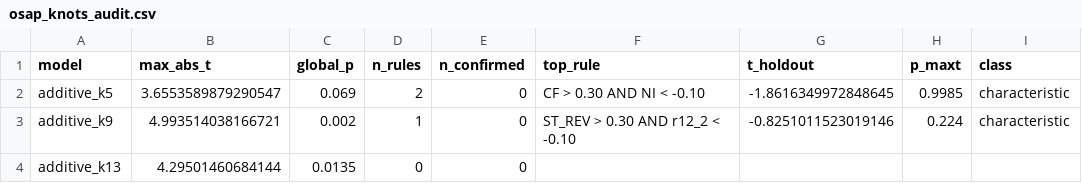
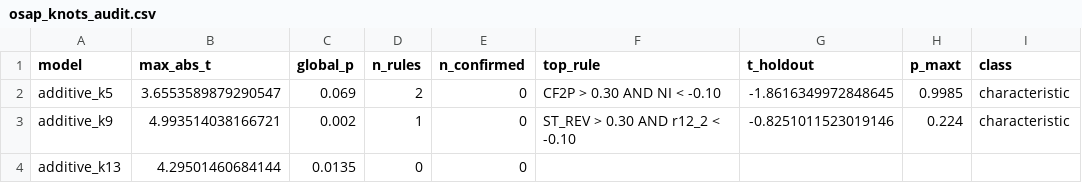
Before and after one commit to zcymagic/Deep_Learning_Asset_Pricing, a CSV file: docs/robustness/osap_knots_audit.csv, drawn as a sheet; only a part is shown; the diff names each change by its address in the sheet, - before the commit and + after, or states it on an @@ line.

```diff
--- a/docs/robustness/osap_knots_audit.csv
+++ b/docs/robustness/osap_knots_audit.csv
-F2 (top_rule): CF > 0.30 AND NI < -0.10
+F2 (top_rule): CF2P > 0.30 AND NI < -0.10
```
Also changed, not shown: docs/osap_results/paper1_importance_additive_state_pairs.csv, docs/osap_results/paper1_ladder_bridge.csv, 12 other files.
